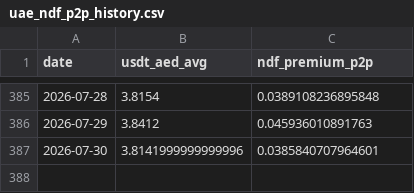
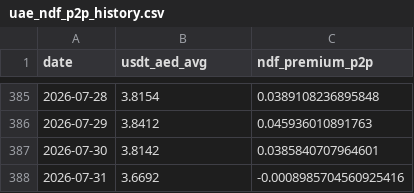
Before and after one commit to codingfidel/gulf-peg-dashboard, a CSV file: uae_ndf_p2p_history.csv, drawn as a sheet; only a part is shown, gaps mark what is left out.

```diff
--- a/uae_ndf_p2p_history.csv
+++ b/uae_ndf_p2p_history.csv
@@ -386,2 +386,3 @@ date,usdt_aed_avg,ndf_premium_p2p
 2026-07-29,3.8412,0.045936010891763
-2026-07-30,3.8141999999999996,0.0385840707964601
+2026-07-30,3.8142,0.0385840707964601
+2026-07-31,3.6692,-0.0008985704560925416
```
